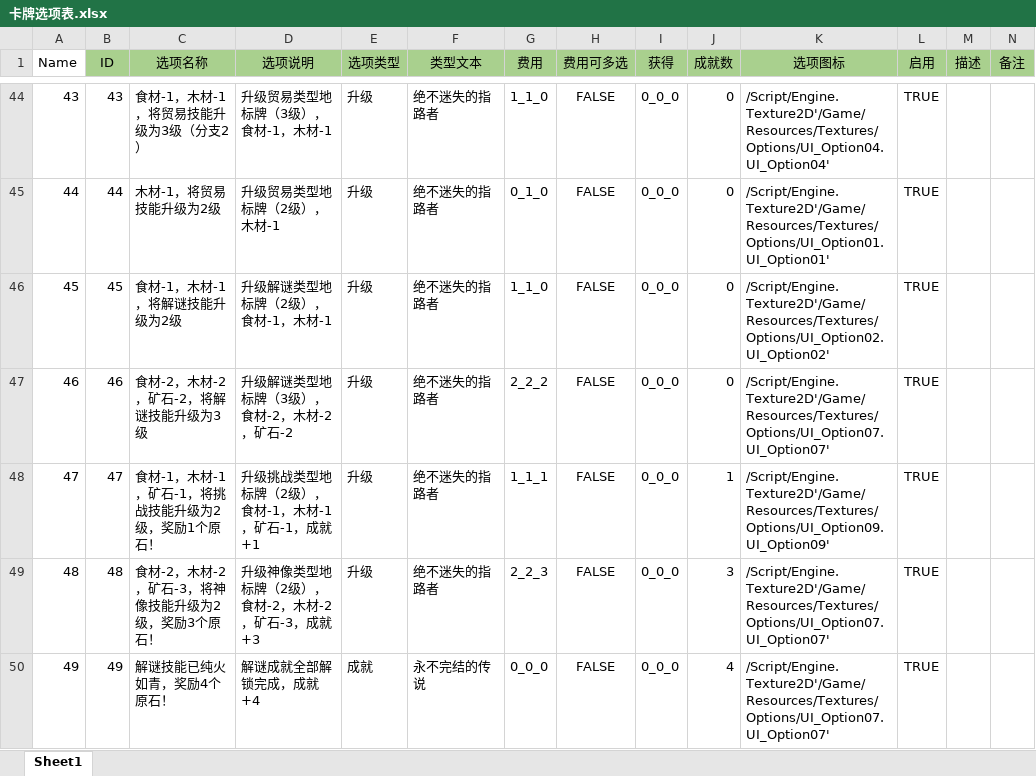
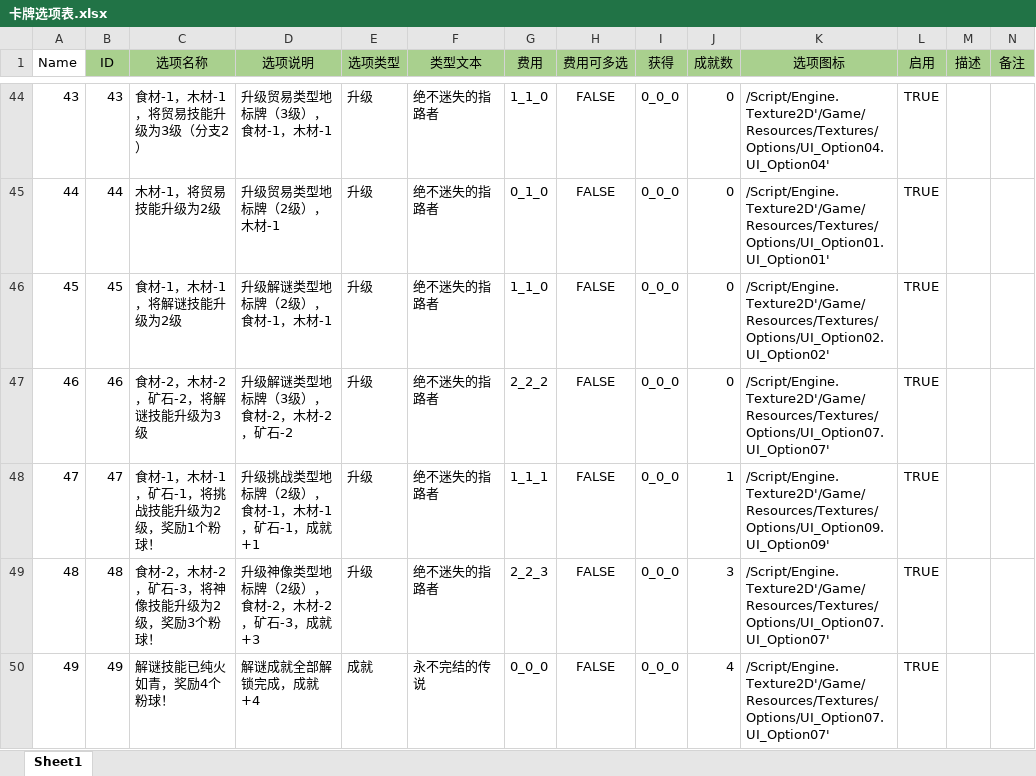
Before and after one commit to GalaxySuze/KCardGameProject, an Excel workbook: Content/Configs/ExcelFiles/卡牌选项表.xlsx, sheet Sheet1, drawn as a sheet; only a part is shown, gaps mark what is left out; values as stored, in another font and other column widths than the file's, no borders; conditional formats not drawn; the diff covers the shown part only; the diff names each change by its address in the sheet, - before the commit and + after, or states it on an @@ line.

```diff
--- a/Content/Configs/ExcelFiles/卡牌选项表.xlsx (sheet Sheet1)
+++ b/Content/Configs/ExcelFiles/卡牌选项表.xlsx (sheet Sheet1)
-C48 (选项名称): 食材-1，木材-1，矿石-1，将挑战技能升级为2级，奖励1个原石！
+C48 (选项名称): 食材-1，木材-1，矿石-1，将挑战技能升级为2级，奖励1个粉球！
-C49 (选项名称): 食材-2，木材-2，矿石-3，将神像技能升级为2级，奖励3个原石！
+C49 (选项名称): 食材-2，木材-2，矿石-3，将神像技能升级为2级，奖励3个粉球！
-C50 (选项名称): 解谜技能已纯火如青，奖励4个原石！
+C50 (选项名称): 解谜技能已纯火如青，奖励4个粉球！
```
Also changed, not shown: 7 edited cells elsewhere in this sheet, Content/Configs/ExcelFiles/卡牌逻辑表.xlsx, Content/Configs/卡牌选项表.xlsx, 27 other files.
